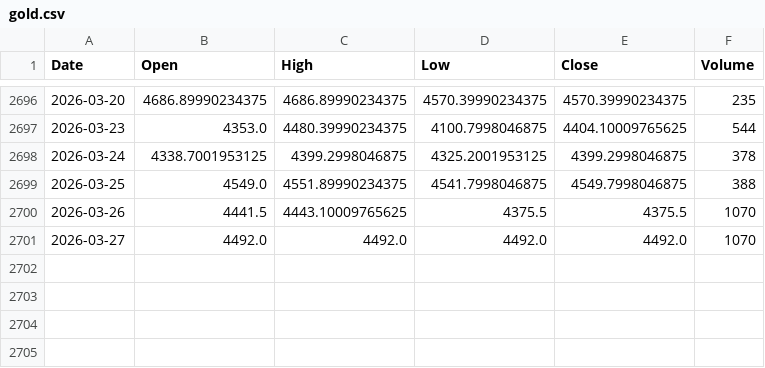
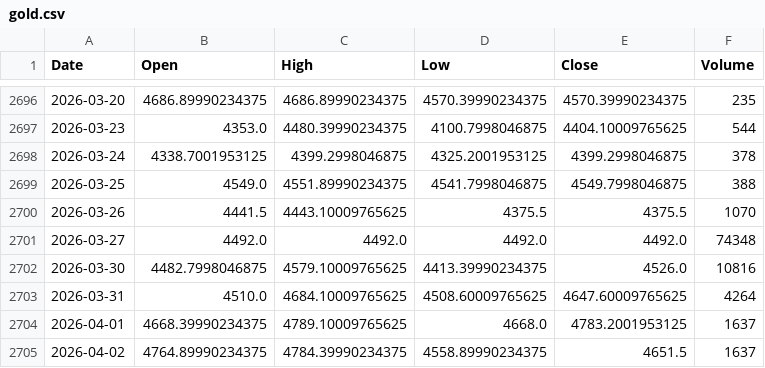
Before and after one commit to sranc/commodity-price-forecasting-thesis, a CSV file: data/raw/targets/gold.csv, drawn as a sheet; only a part is shown, gaps mark what is left out.

```diff
--- a/data/raw/targets/gold.csv
+++ b/data/raw/targets/gold.csv
@@ -2700,2 +2700,6 @@ Date,Open,High,Low,Close,Volume
 2026-03-26,4441.5,4443.10009765625,4375.5,4375.5,1070
-2026-03-27,4492.0,4492.0,4492.0,4492.0,1070
+2026-03-27,4492.0,4492.0,4492.0,4492.0,74348
+2026-03-30,4482.7998046875,4579.10009765625,4413.39990234375,4526.0,10816
+2026-03-31,4510.0,4684.10009765625,4508.60009765625,4647.60009765625,4264
+2026-04-01,4668.39990234375,4789.10009765625,4668.0,4783.2001953125,1637
+2026-04-02,4764.89990234375,4784.39990234375,4558.89990234375,4651.5,1637
```
Also changed, not shown: data/raw/exogenous/market/crude_oil.csv, data/raw/targets/copper.csv, 10 other files.
